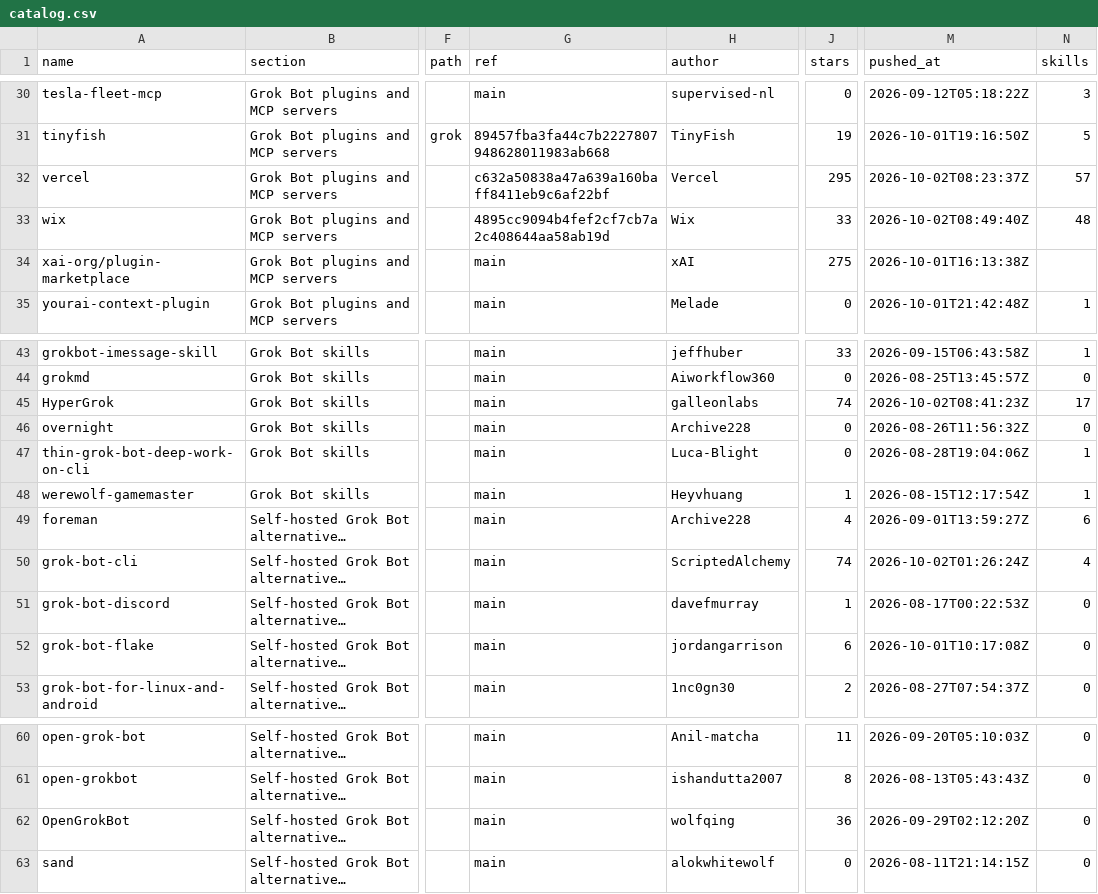
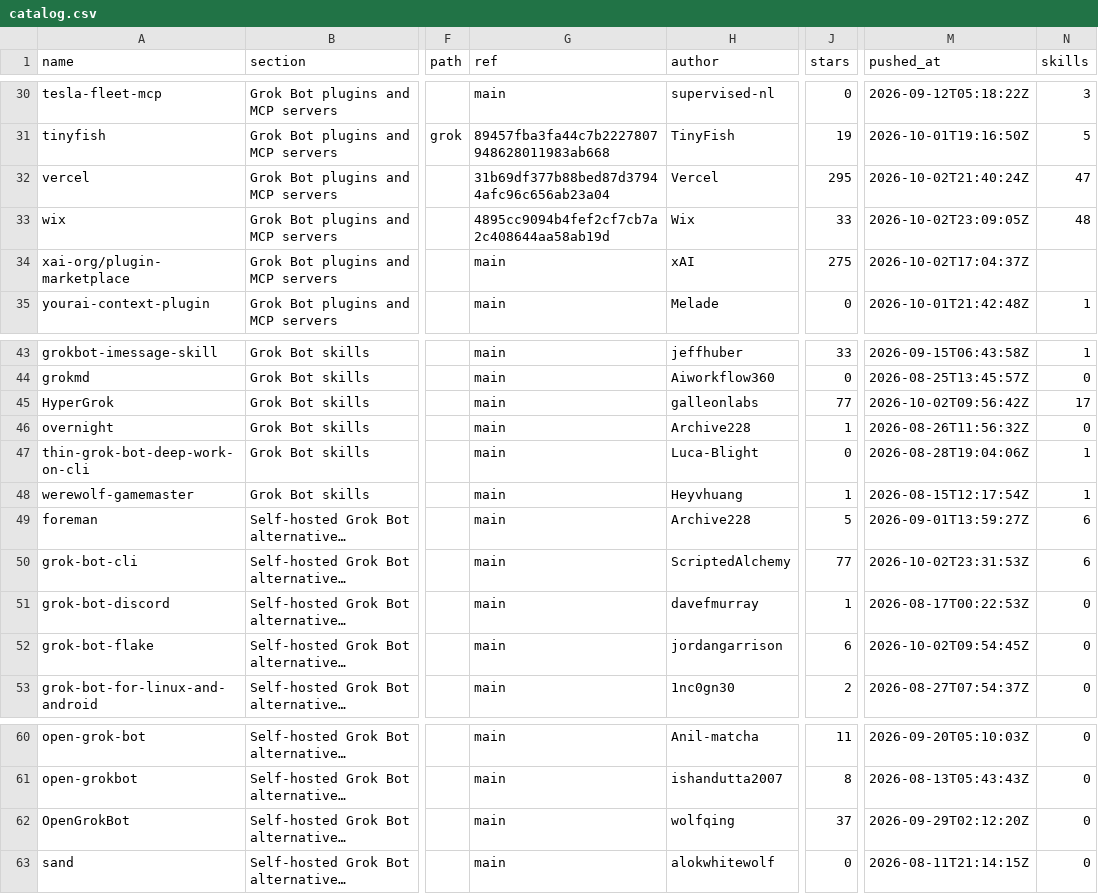
Before and after one commit to ZeroPointRepo/awesome-grok-bot, a CSV file: catalog.csv, drawn as a sheet; only a part is shown, gaps mark what is left out; long unchanged cells end in …; the diff covers the shown part only; the diff names each change by its address in the sheet, - before the commit and + after, or states it on an @@ line.

```diff
--- a/catalog.csv
+++ b/catalog.csv
-G32 (ref): c632a50838a47a639a160baff8411eb9c6af22bf
+G32 (ref): 31b69df377b88bed87d37944afc96c656ab23a04
-M32 (pushed_at): 2026-10-02T08:23:37Z
+M32 (pushed_at): 2026-10-02T21:40:24Z
-N32 (skills): 57
+N32 (skills): 47
-M33 (pushed_at): 2026-10-02T08:49:40Z
+M33 (pushed_at): 2026-10-02T23:09:05Z
-M34 (pushed_at): 2026-10-01T16:13:38Z
+M34 (pushed_at): 2026-10-02T17:04:37Z
-J45 (stars): 74
+J45 (stars): 77
-M45 (pushed_at): 2026-10-02T08:41:23Z
+M45 (pushed_at): 2026-10-02T09:56:42Z
-J46 (stars): 0
+J46 (stars): 1
-J49 (stars): 4
+J49 (stars): 5
-J50 (stars): 74
+J50 (stars): 77
-M50 (pushed_at): 2026-10-02T01:26:24Z
+M50 (pushed_at): 2026-10-02T23:31:53Z
-N50 (skills): 4
+N50 (skills): 6
-M52 (pushed_at): 2026-10-01T10:17:08Z
+M52 (pushed_at): 2026-10-02T09:54:45Z
-J62 (stars): 36
+J62 (stars): 37
```
Also changed, not shown: 24 edited cells elsewhere in this file, 5 other files.
